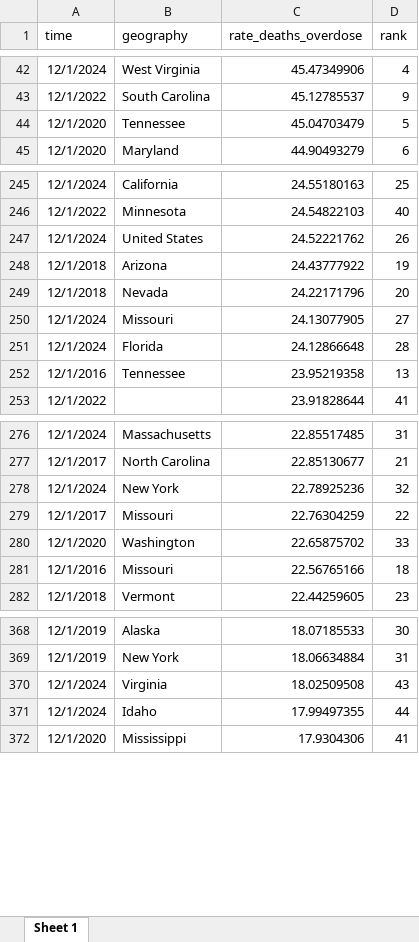
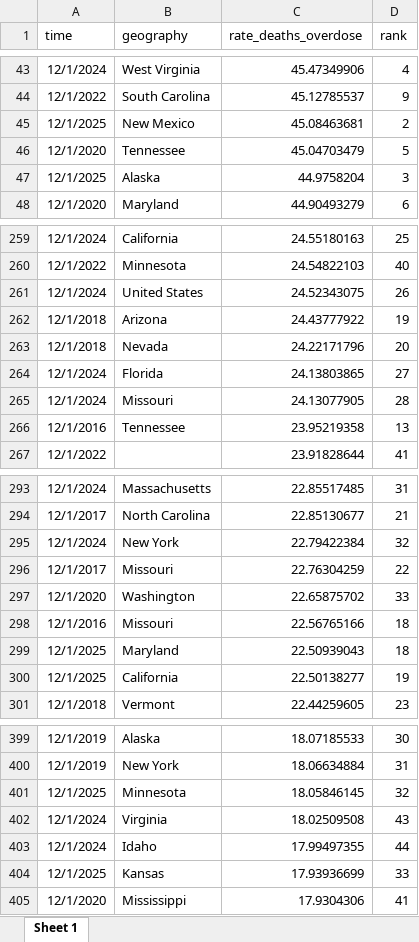
Before and after one commit to PopHIVE/Insights, an Excel workbook: opioid_trends/files for tableau/state_rank_all_years.xlsx, sheet Sheet 1, drawn as a sheet; only a part is shown, gaps mark what is left out; values as stored, in another font and other column widths than the file's, no borders; removed rows and columns are numbered as before the commit, all else as after; the diff covers the shown part only; the diff names each change by its address in the sheet, - before the commit and + after, or states it on an @@ line.

```diff
--- a/opioid_trends/files for tableau/state_rank_all_years.xlsx (sheet Sheet 1)
+++ b/opioid_trends/files for tableau/state_rank_all_years.xlsx (sheet Sheet 1)
+row 45: 12/1/2025 | New Mexico | 45.08463681 | 2
+row 47: 12/1/2025 | Alaska | 44.9758204 | 3
-C261 (rate_deaths_overdose): 24.52221762
+C261 (rate_deaths_overdose): 24.52343075
+row 264: 12/1/2024 | Florida | 24.13803865 | 27
-D265 (rank): 27
+D265 (rank): 28
-row 251: 12/1/2024 | Florida | 24.12866648 | 28
-C295 (rate_deaths_overdose): 22.78925236
+C295 (rate_deaths_overdose): 22.79422384
+row 299: 12/1/2025 | Maryland | 22.50939043 | 18
+row 300: 12/1/2025 | California | 22.50138277 | 19
+row 401: 12/1/2025 | Minnesota | 18.05846145 | 32
+row 404: 12/1/2025 | Kansas | 17.93936699 | 33
```
Also changed, not shown: 47 added rows and 1 edited cell elsewhere in this sheet, opioid_trends/files for tableau/top10_horserace_graph.xlsx, opioid_trends/files for tableau/top15_horserace_graph.xlsx, 1 other file.
